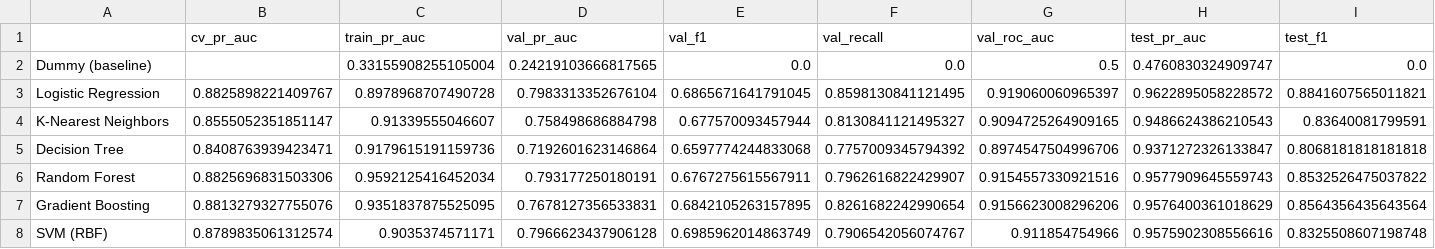
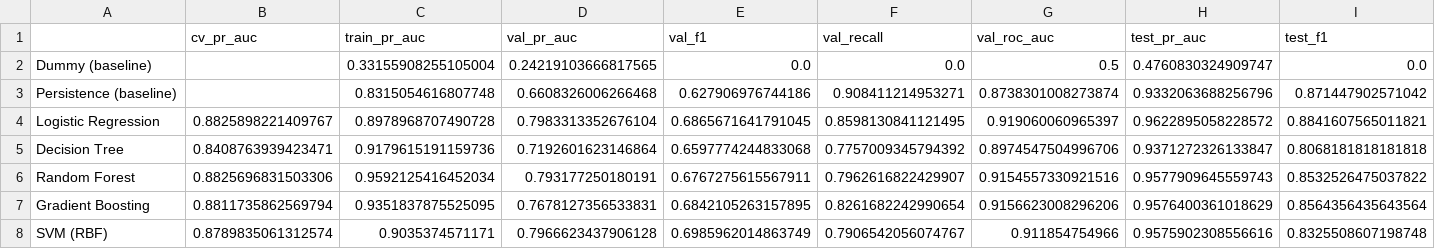
Before and after one commit to amna-mohsin/HeatWave-ai, a CSV file: reports/model_comparison.csv, drawn as a sheet; only a part is shown; removed rows and columns are numbered as before the commit, all else as after; rows hold the shown columns only; the diff names each change by its address in the sheet, - before the commit and + after, or states it on an @@ line.

Commit message:
Add persistence baseline, remove KNN, add project report
- Persistence baseline (today's ERA5 heat index >= cut-off learned on training data); baselines are never selected
- Remove K-Nearest Neighbors; retrained comparison: Logistic Regression still selected, saved model unchanged
- Update metrics, comparison table, evaluation figures, docs, app text and tests
- Add 4-page report (PDF/DOCX) and full report; README deployment links section
- Save outputs for notebooks 02, 03, 04 and 06

```diff
--- a/reports/model_comparison.csv
+++ b/reports/model_comparison.csv
+row 3: Persistence (baseline) |  | 0.8315054616807748 | 0.6608326006266468 | 0.627906976744186 | 0.908411214953271 | 0.8738301008273874 | 0.9332063688256796 | 0.871447902571042
-row 4: K-Nearest Neighbors | 0.8555052351851147 | 0.91339555046607 | 0.758498686884798 | 0.677570093457944 | 0.8130841121495327 | 0.9094725264909165 | 0.9486624386210543 | 0.83640081799591
-B7 (cv_pr_auc): 0.8813279327755076
+B7 (cv_pr_auc): 0.8811735862569794
```
Also changed, not shown: 26 other files.
